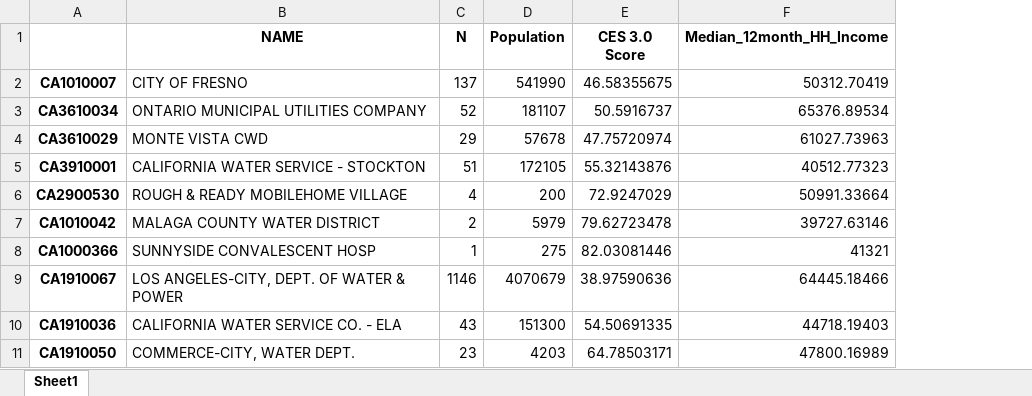
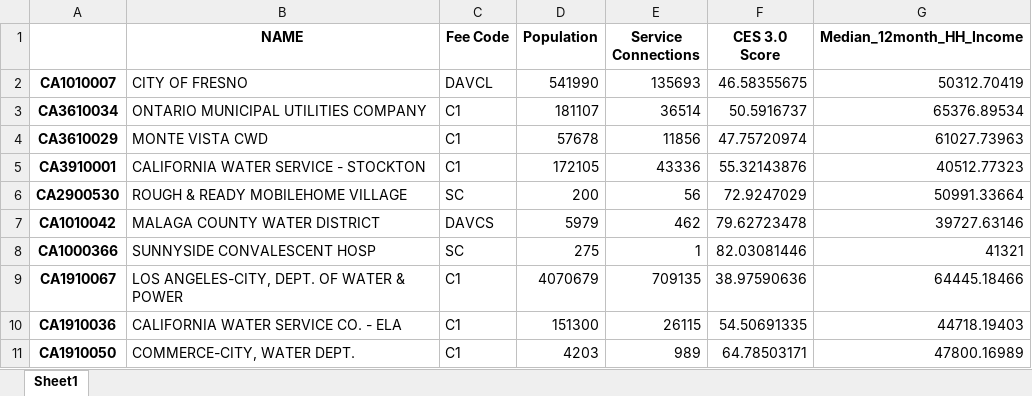
Before and after one commit to ScottCoffin/EconImpact, an Excel workbook: Datasets/pop_weighted_characteristics.xlsx, sheet Sheet1, drawn as a sheet; only a part is shown; values as stored, in another font and other column widths than the file's, no borders; removed rows and columns are numbered as before the commit, all else as after; the diff names each change by its address in the sheet, - before the commit and + after, or states it on an @@ line.

Commit message:
Added Fee Code info to spreadsheet

```diff
--- a/Datasets/pop_weighted_characteristics.xlsx (sheet Sheet1)
+++ b/Datasets/pop_weighted_characteristics.xlsx (sheet Sheet1)
-column C (N), rows 2-11: 137 | 52 | 29 | 51 | 4 | 2 | 1 | 1146 | 43 | 23
+column C (Fee Code), rows 2-11: DAVCL | C1 | C1 | C1 | SC | DAVCS | SC | C1 | C1 | C1
+column E (Service Connections), rows 2-11: 135693 | 36514 | 11856 | 43336 | 56 | 462 | 1 | 709135 | 26115 | 989
```
Also changed, not shown: 1 other file.
